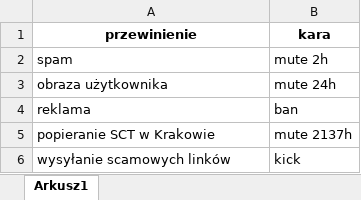
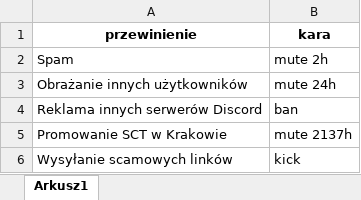
Before and after one commit to marcinoPlayGames/AAP_LAB_TASKS, an Excel workbook: projekt/data/taryfikator.xlsx, sheet Arkusz1, drawn as a sheet; values as stored, in another font and other column widths than the file's, no borders; the diff names each change by its address in the sheet, - before the commit and + after, or states it on an @@ line.

Commit message:
Fixing taryfikator document to be good compared to regulamin

```diff
--- a/projekt/data/taryfikator.xlsx (sheet Arkusz1)
+++ b/projekt/data/taryfikator.xlsx (sheet Arkusz1)
-A2 (przewinienie): spam
+A2 (przewinienie): Spam
-A3 (przewinienie): obraza użytkownika
+A3 (przewinienie): Obrażanie innych użytkowników
-A4 (przewinienie): reklama
+A4 (przewinienie): Reklama innych serwerów Discord
-A5 (przewinienie): popieranie SCT w Krakowie
+A5 (przewinienie): Promowanie SCT w Krakowie
-A6 (przewinienie): wysyłanie scamowych linków
+A6 (przewinienie): Wysyłanie scamowych linków
```
Also changed, not shown: 1 other file.
